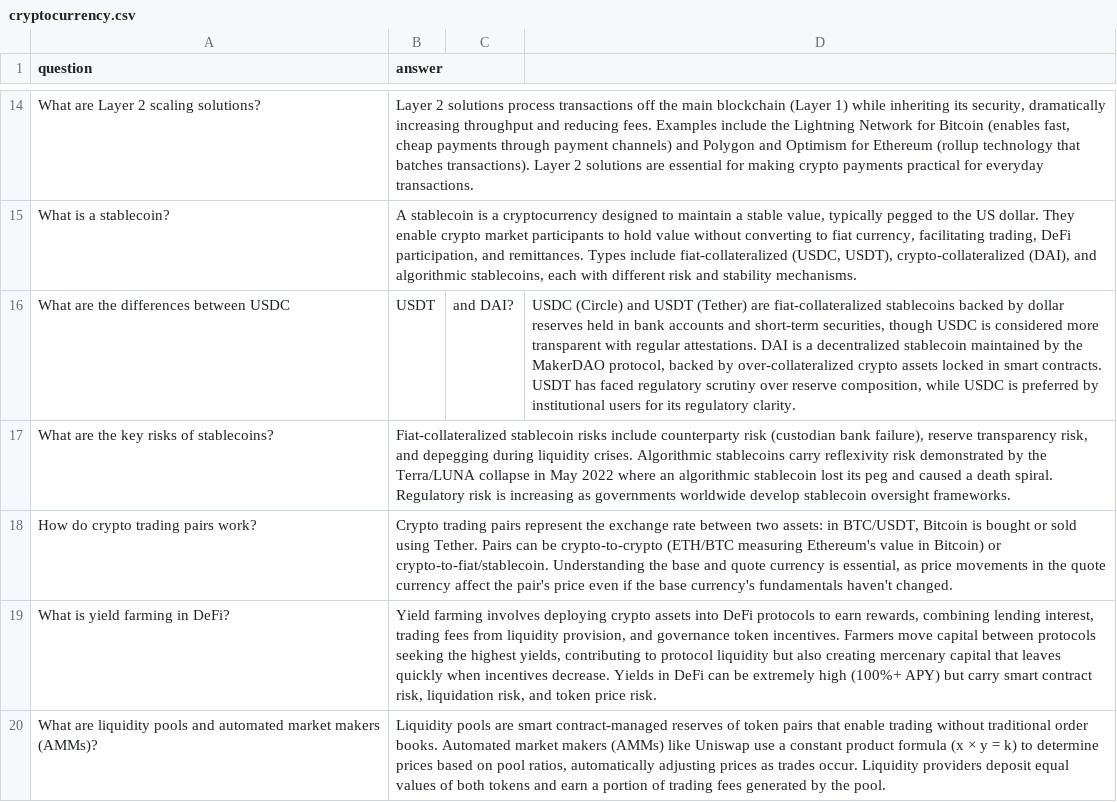
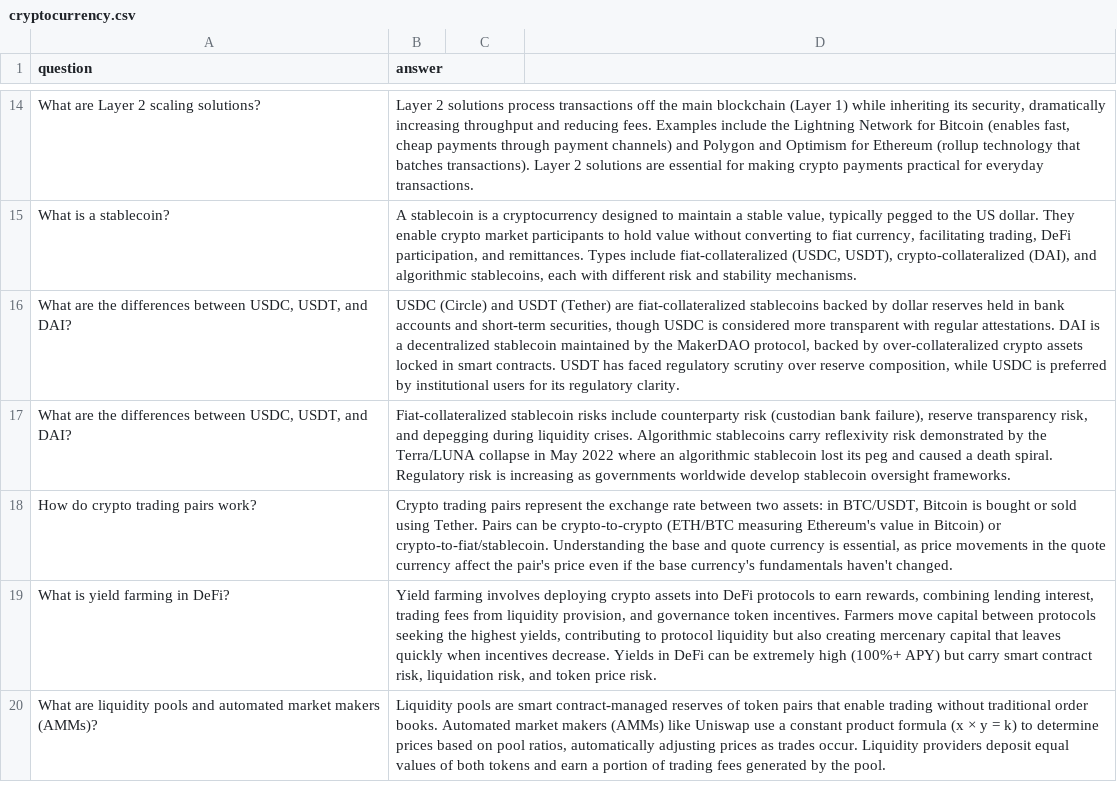
Before and after one commit to Justme-Cliff/FinanceGPT, a CSV file: data/cryptocurrency.csv, drawn as a sheet; only a part is shown, gaps mark what is left out; removed rows and columns are numbered as before the commit, all else as after; the diff names each change by its address in the sheet, - before the commit and + after, or states it on an @@ line.

```diff
--- a/data/cryptocurrency.csv
+++ b/data/cryptocurrency.csv
-row 16: What are the differences between USDC | USDT | and DAI? | USDC (Circle) and USDT (Tether) are fiat-collateralized stablecoins backed by dollar reserves held in bank accounts and short-term securities, though USDC is considered more transparent with regular attestations. DAI is a decentralized stablecoin maintained by the MakerDAO protocol, backed by over-collateralized crypto assets locked in smart contracts. USDT has faced regulatory scrutiny over reserve composition, while USDC is preferred by institutional users for its regulatory clarity.
+row 16: What are the differences between USDC, USDT, and DAI? | USDC (Circle) and USDT (Tether) are fiat-collateralized stablecoins backed by dollar reserves held in bank accounts and short-term securities, though USDC is considered more transparent with regular attestations. DAI is a decentralized stablecoin maintained by the MakerDAO protocol, backed by over-collateralized crypto assets locked in smart contracts. USDT has faced regulatory scrutiny over reserve composition, while USDC is preferred by institutional users for its regulatory clarity.
-A17 (question): …are the key risks of stablecoins?
+A17 (question): …are the differences between USDC, USDT, and DAI?
```
Also changed, not shown: data/bonds_fixed_income.csv, data/economics.csv, 2 other files.
